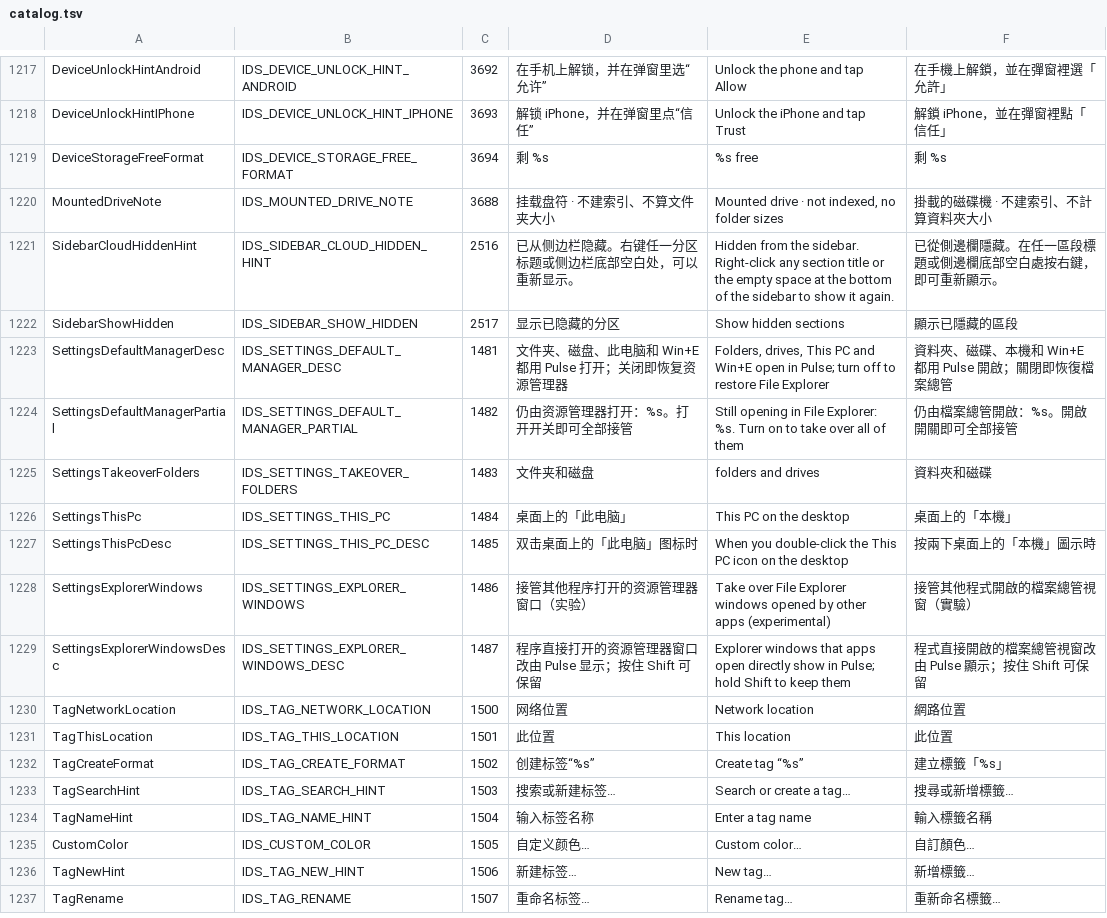
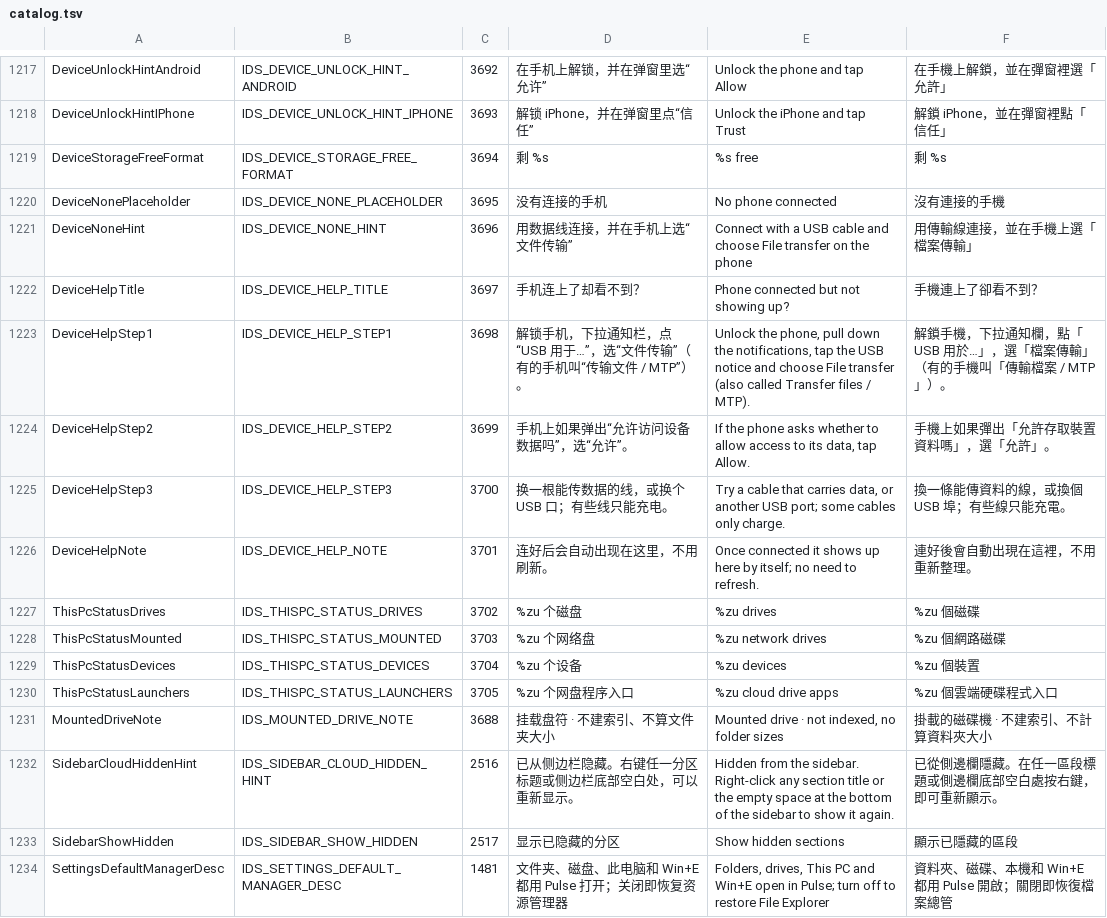
Before and after one commit to 0xheguoxing/pulse, a TSV file: tools/l10n/catalog.tsv, drawn as a sheet; only a part is shown, gaps mark what is left out; the shorter side is filled out with more unchanged rows.

Commit message:
Help when no phone shows up in This PC
Phase 2, D2b. With no phone connected, the Devices group in This PC keeps
one placeholder tile: a faint USB plug, "No phone connected" and how to
connect one. Opening it shows the help from pulse_devices_cloud.html: unlock
and pick File transfer, allow access, try a cable that carries data. A
connected phone replaces the tile by itself, with the list's usual
appear/flash for new rows.

The help is a one-button information dialog: ConfirmDialogSpec gains
single_button (no Cancel; Esc and close still dismiss). The steps are the
wrapped message, since card rows are one line.

The This PC status bar counts what is there (6 drives - 1 network drive -
1 device - 2 cloud drive apps) instead of folders and files; phones and
program icons are neither. The placeholder is not counted.

Test instances poll the fake device source every second, since it gets
no arrival notifications. PULSE_TEST_DEVICE_HELP_MS opens the help in a
test instance so the dialog can be captured.

Verified: shots with no phone (placeholder, status) and with a fake phone
created after startup (picked up by the poll, replaces the placeholder);
the help dialog captured from the test hook.

```diff
--- a/tools/l10n/catalog.tsv
+++ b/tools/l10n/catalog.tsv
@@ -1219,2 +1219,13 @@ DeviceUnlockHintIPhone	IDS_DEVICE_UNLOCK_HINT_IPHONE	3693	解锁 iPhone，并在
 DeviceStorageFreeFormat	IDS_DEVICE_STORAGE_FREE_FORMAT	3694	剩 %s	%s free	剩 %s
+DeviceNonePlaceholder	IDS_DEVICE_NONE_PLACEHOLDER	3695	没有连接的手机	No phone connected	沒有連接的手機
+DeviceNoneHint	IDS_DEVICE_NONE_HINT	3696	用数据线连接，并在手机上选“文件传输”	Connect with a USB cable and choose File transfer on the phone	用傳輸線連接，並在手機上選「檔案傳輸」
+DeviceHelpTitle	IDS_DEVICE_HELP_TITLE	3697	手机连上了却看不到？	Phone connected but not showing up?	手機連上了卻看不到？
+DeviceHelpStep1	IDS_DEVICE_HELP_STEP1	3698	解锁手机，下拉通知栏，点“USB 用于…”，选“文件传输”（有的手机叫“传输文件 / MTP”）。	Unlock the phone, pull down the notifications, tap the USB notice and choose File transfer (also called Transfer files / MTP).	解鎖手機，下拉通知欄，點「USB 用於…」，選「檔案傳輸」（有的手機叫「傳輸檔案 / MTP」）。
+DeviceHelpStep2	IDS_DEVICE_HELP_STEP2	3699	手机上如果弹出“允许访问设备数据吗”，选“允许”。	If the phone asks whether to allow access to its data, tap Allow.	手機上如果彈出「允許存取裝置資料嗎」，選「允許」。
+DeviceHelpStep3	IDS_DEVICE_HELP_STEP3	3700	换一根能传数据的线，或换个 USB 口；有些线只能充电。	Try a cable that carries data, or another USB port; some cables only charge.	換一條能傳資料的線，或換個 USB 埠；有些線只能充電。
+DeviceHelpNote	IDS_DEVICE_HELP_NOTE	3701	连好后会自动出现在这里，不用刷新。	Once connected it shows up here by itself; no need to refresh.	連好後會自動出現在這裡，不用重新整理。
+ThisPcStatusDrives	IDS_THISPC_STATUS_DRIVES	3702	%zu 个磁盘	%zu drives	%zu 個磁碟
+ThisPcStatusMounted	IDS_THISPC_STATUS_MOUNTED	3703	%zu 个网络盘	%zu network drives	%zu 個網路磁碟
+ThisPcStatusDevices	IDS_THISPC_STATUS_DEVICES	3704	%zu 个设备	%zu devices	%zu 個裝置
+ThisPcStatusLaunchers	IDS_THISPC_STATUS_LAUNCHERS	3705	%zu 个网盘程序入口	%zu cloud drive apps	%zu 個雲端硬碟程式入口
 MountedDriveNote	IDS_MOUNTED_DRIVE_NOTE	3688	挂载盘符 · 不建索引、不算文件夹大小	Mounted drive · not indexed, no folder sizes	掛載的磁碟機 · 不建索引、不計算資料夾大小
```
Also changed, not shown: 17 other files.
